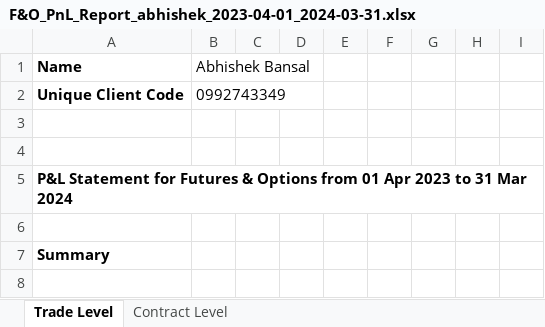
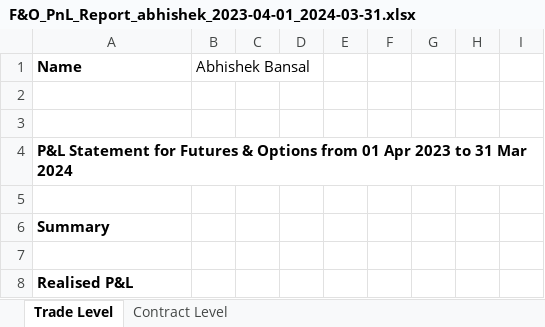
Before and after one commit to sheku4u/Stock-Market-Analysis, an Excel workbook: data/F&O_PnL_Report_abhishek_2023-04-01_2024-03-31.xlsx, sheet Trade Level, drawn as a sheet; only a part is shown; the shorter side is filled out with more unchanged rows; values as stored, in another font and other column widths than the file's, no borders; the diff names each change by its address in the sheet, - before the commit and + after, or states it on an @@ line.

```diff
--- a/data/F&O_PnL_Report_abhishek_2023-04-01_2024-03-31.xlsx (sheet Trade Level)
+++ b/data/F&O_PnL_Report_abhishek_2023-04-01_2024-03-31.xlsx (sheet Trade Level)
-row 2: Unique Client Code | 0992743349
```
Also changed, not shown: data/Abhishek_01-01-2021_14-09-2026.xlsx, data/F&O_PnL_Report_abhishek_2024-04-01_2025-03-31.xlsx, 5 other files.
